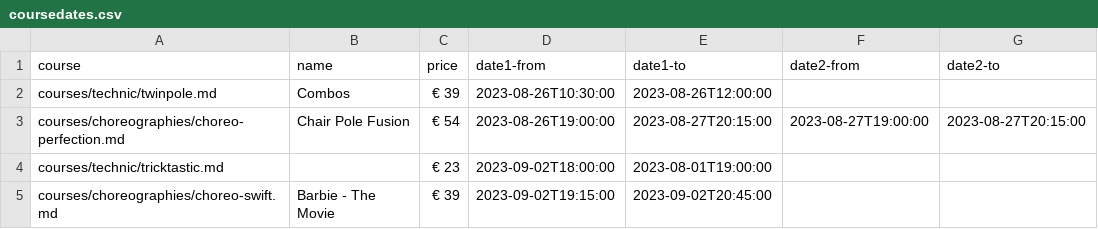
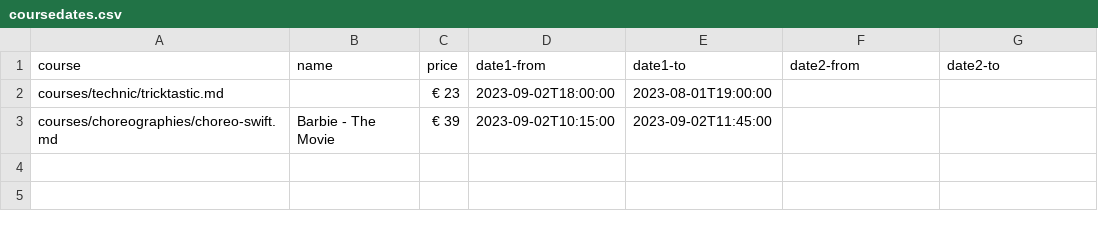
Before and after one commit to ivypoledance/ivypoledance.github.io, a CSV file: coursedates.csv, drawn as a sheet.

Commit message:
Update coursedates.csv

```diff
--- a/coursedates.csv
+++ b/coursedates.csv
@@ -1,5 +1,3 @@
 course,name,price,date1-from,date1-to,date2-from,date2-to
-courses/technic/twinpole.md,Combos,€ 39,2023-08-26T10:30:00,2023-08-26T12:00:00,,
-courses/choreographies/choreo-perfection.md,Chair Pole Fusion,€ 54,2023-08-26T19:00:00,2023-08-27T20:15:00,2023-08-27T19:00:00,2023-08-27T20:15:00
 courses/technic/tricktastic.md,,€ 23,2023-09-02T18:00:00,2023-08-01T19:00:00,,
-courses/choreographies/choreo-swift.md,Barbie - The Movie,€ 39,2023-09-02T19:15:00,2023-09-02T20:45:00,,
+courses/choreographies/choreo-swift.md,Barbie - The Movie,€ 39,2023-09-02T10:15:00,2023-09-02T11:45:00,,
```
